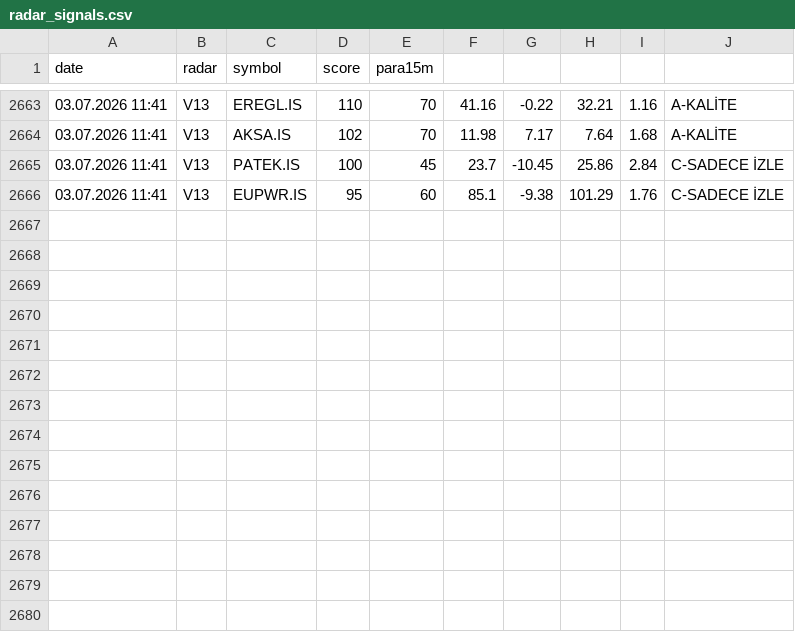
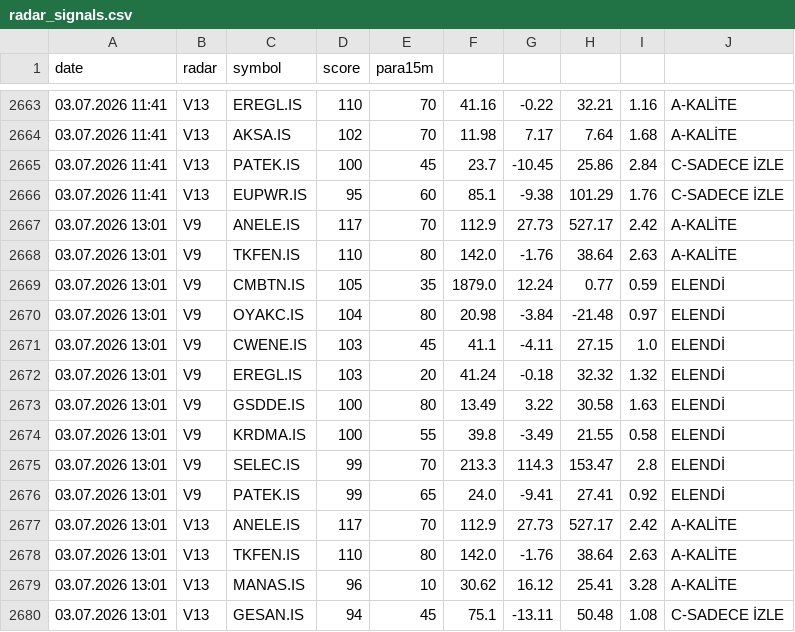
Before and after one commit to gokhan-bist-radar/gokhan-bist-radar, a CSV file: radar_signals.csv, drawn as a sheet; only a part is shown, gaps mark what is left out.

```diff
--- a/radar_signals.csv
+++ b/radar_signals.csv
@@ -2666 +2666,15 @@ date,radar,symbol,score,para15m
 03.07.2026 11:41,V13,EUPWR.IS,95,60,85.1,-9.38,101.29,1.76,C-SADECE İZLE
+03.07.2026 13:01,V9,ANELE.IS,117,70,112.9,27.73,527.17,2.42,A-KALİTE
+03.07.2026 13:01,V9,TKFEN.IS,110,80,142.0,-1.76,38.64,2.63,A-KALİTE
+03.07.2026 13:01,V9,CMBTN.IS,105,35,1879.0,12.24,0.77,0.59,ELENDİ
+03.07.2026 13:01,V9,OYAKC.IS,104,80,20.98,-3.84,-21.48,0.97,ELENDİ
+03.07.2026 13:01,V9,CWENE.IS,103,45,41.1,-4.11,27.15,1.0,ELENDİ
+03.07.2026 13:01,V9,EREGL.IS,103,20,41.24,-0.18,32.32,1.32,ELENDİ
+03.07.2026 13:01,V9,GSDDE.IS,100,80,13.49,3.22,30.58,1.63,ELENDİ
+03.07.2026 13:01,V9,KRDMA.IS,100,55,39.8,-3.49,21.55,0.58,ELENDİ
+03.07.2026 13:01,V9,SELEC.IS,99,70,213.3,114.3,153.47,2.8,ELENDİ
+03.07.2026 13:01,V9,PATEK.IS,99,65,24.0,-9.41,27.41,0.92,ELENDİ
+03.07.2026 13:01,V13,ANELE.IS,117,70,112.9,27.73,527.17,2.42,A-KALİTE
+03.07.2026 13:01,V13,TKFEN.IS,110,80,142.0,-1.76,38.64,2.63,A-KALİTE
+03.07.2026 13:01,V13,MANAS.IS,96,10,30.62,16.12,25.41,3.28,A-KALİTE
+03.07.2026 13:01,V13,GESAN.IS,94,45,75.1,-13.11,50.48,1.08,C-SADECE İZLE
```
Also changed, not shown: radar_memory.csv, radar_performance.csv.
